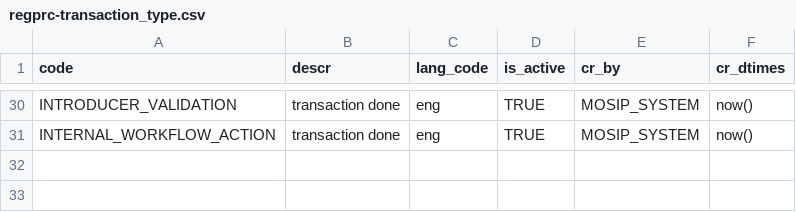
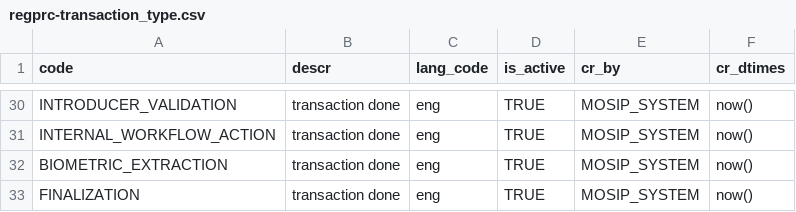
Before and after one commit to zpass-tech-team/mosip-data, a CSV file: data-dml/mosip_regprc/dml/regprc-transaction_type.csv, drawn as a sheet; only a part is shown, gaps mark what is left out.

Commit message:
added new stages

```diff
--- a/data-dml/mosip_regprc/dml/regprc-transaction_type.csv
+++ b/data-dml/mosip_regprc/dml/regprc-transaction_type.csv
@@ -31 +31,3 @@ INTRODUCER_VALIDATION,transaction done,eng,TRUE,MOSIP_SYSTEM,now()
 INTERNAL_WORKFLOW_ACTION,transaction done,eng,TRUE,MOSIP_SYSTEM,now()
+BIOMETRIC_EXTRACTION,transaction done,eng,TRUE,MOSIP_SYSTEM,now()
+FINALIZATION,transaction done,eng,TRUE,MOSIP_SYSTEM,now()
```
